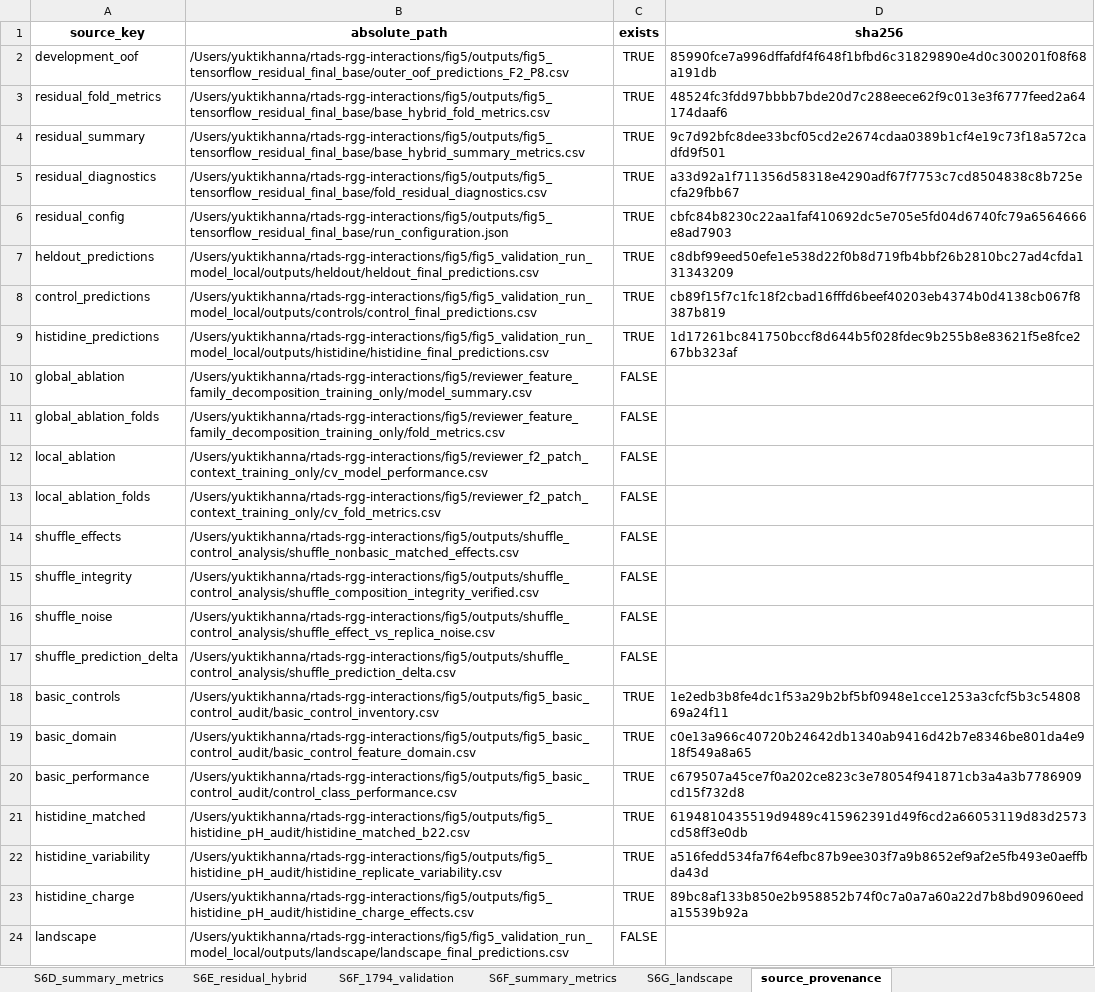
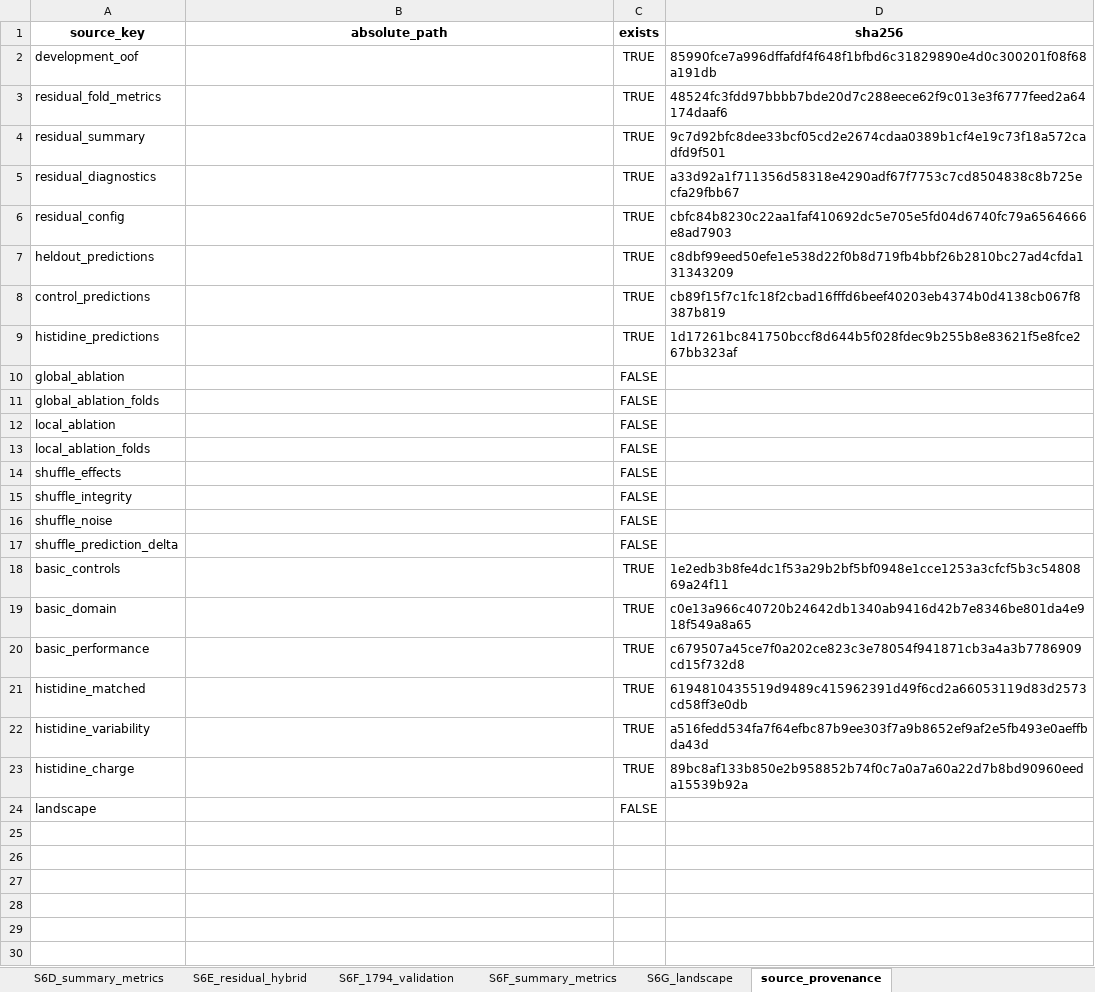
Before and after one commit to yukti-khanna/rtads-rgg-interactions, an Excel workbook: fig5/outputs/revised_fig5_supplementary_data/Table_S6_revised.xlsx, sheet source_provenance, drawn as a sheet; values as stored, in another font and other column widths than the file's, no borders; the diff names each change by its address in the sheet, - before the commit and + after, or states it on an @@ line.

```diff
--- a/fig5/outputs/revised_fig5_supplementary_data/Table_S6_revised.xlsx (sheet source_provenance)
+++ b/fig5/outputs/revised_fig5_supplementary_data/Table_S6_revised.xlsx (sheet source_provenance)
-B2 (absolute_path): /Users/yuktikhanna/rtads-rgg-interactions/fig5/outputs/fig5_tensorflow_residual_final_base/outer_oof_predictions_F2_P8.csv
+B2 (absolute_path): (empty)
-B3 (absolute_path): /Users/yuktikhanna/rtads-rgg-interactions/fig5/outputs/fig5_tensorflow_residual_final_base/base_hybrid_fold_metrics.csv
+B3 (absolute_path): (empty)
-B4 (absolute_path): /Users/yuktikhanna/rtads-rgg-interactions/fig5/outputs/fig5_tensorflow_residual_final_base/base_hybrid_summary_metrics.csv
+B4 (absolute_path): (empty)
-B5 (absolute_path): /Users/yuktikhanna/rtads-rgg-interactions/fig5/outputs/fig5_tensorflow_residual_final_base/fold_residual_diagnostics.csv
+B5 (absolute_path): (empty)
-B6 (absolute_path): /Users/yuktikhanna/rtads-rgg-interactions/fig5/outputs/fig5_tensorflow_residual_final_base/run_configuration.json
+B6 (absolute_path): (empty)
-B7 (absolute_path): /Users/yuktikhanna/rtads-rgg-interactions/fig5/fig5_validation_run_model_local/outputs/heldout/heldout_final_predictions.csv
+B7 (absolute_path): (empty)
-B8 (absolute_path): /Users/yuktikhanna/rtads-rgg-interactions/fig5/fig5_validation_run_model_local/outputs/controls/control_final_predictions.csv
+B8 (absolute_path): (empty)
-B9 (absolute_path): /Users/yuktikhanna/rtads-rgg-interactions/fig5/fig5_validation_run_model_local/outputs/histidine/histidine_final_predictions.csv
+B9 (absolute_path): (empty)
-B10 (absolute_path): /Users/yuktikhanna/rtads-rgg-interactions/fig5/reviewer_feature_family_decomposition_training_only/model_summary.csv
+B10 (absolute_path): (empty)
-B11 (absolute_path): /Users/yuktikhanna/rtads-rgg-interactions/fig5/reviewer_feature_family_decomposition_training_only/fold_metrics.csv
+B11 (absolute_path): (empty)
-B12 (absolute_path): /Users/yuktikhanna/rtads-rgg-interactions/fig5/reviewer_f2_patch_context_training_only/cv_model_performance.csv
+B12 (absolute_path): (empty)
-B13 (absolute_path): /Users/yuktikhanna/rtads-rgg-interactions/fig5/reviewer_f2_patch_context_training_only/cv_fold_metrics.csv
+B13 (absolute_path): (empty)
-B14 (absolute_path): /Users/yuktikhanna/rtads-rgg-interactions/fig5/outputs/shuffle_control_analysis/shuffle_nonbasic_matched_effects.csv
+B14 (absolute_path): (empty)
-B15 (absolute_path): /Users/yuktikhanna/rtads-rgg-interactions/fig5/outputs/shuffle_control_analysis/shuffle_composition_integrity_verified.csv
+B15 (absolute_path): (empty)
-B16 (absolute_path): /Users/yuktikhanna/rtads-rgg-interactions/fig5/outputs/shuffle_control_analysis/shuffle_effect_vs_replica_noise.csv
+B16 (absolute_path): (empty)
-B17 (absolute_path): /Users/yuktikhanna/rtads-rgg-interactions/fig5/outputs/shuffle_control_analysis/shuffle_prediction_delta.csv
+B17 (absolute_path): (empty)
-B18 (absolute_path): /Users/yuktikhanna/rtads-rgg-interactions/fig5/outputs/fig5_basic_control_audit/basic_control_inventory.csv
+B18 (absolute_path): (empty)
-B19 (absolute_path): /Users/yuktikhanna/rtads-rgg-interactions/fig5/outputs/fig5_basic_control_audit/basic_control_feature_domain.csv
+B19 (absolute_path): (empty)
-B20 (absolute_path): /Users/yuktikhanna/rtads-rgg-interactions/fig5/outputs/fig5_basic_control_audit/control_class_performance.csv
+B20 (absolute_path): (empty)
-B21 (absolute_path): /Users/yuktikhanna/rtads-rgg-interactions/fig5/outputs/fig5_histidine_pH_audit/histidine_matched_b22.csv
+B21 (absolute_path): (empty)
-B22 (absolute_path): /Users/yuktikhanna/rtads-rgg-interactions/fig5/outputs/fig5_histidine_pH_audit/histidine_replicate_variability.csv
+B22 (absolute_path): (empty)
-B23 (absolute_path): /Users/yuktikhanna/rtads-rgg-interactions/fig5/outputs/fig5_histidine_pH_audit/histidine_charge_effects.csv
+B23 (absolute_path): (empty)
-B24 (absolute_path): /Users/yuktikhanna/rtads-rgg-interactions/fig5/fig5_validation_run_model_local/outputs/landscape/landscape_final_predictions.csv
+B24 (absolute_path): (empty)
```
Also changed, not shown: sheet S6A_feature_definitions, sheet README, sheet S6G_landscape, fig5/outputs/manuscript/tables/Table_S9_controls.xlsx, 46 other files.
